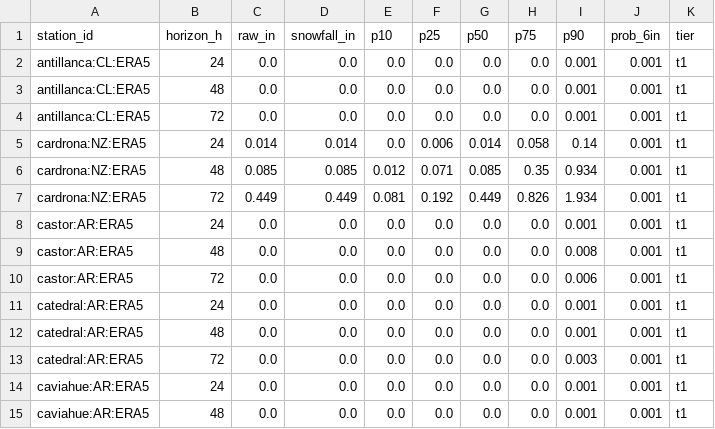
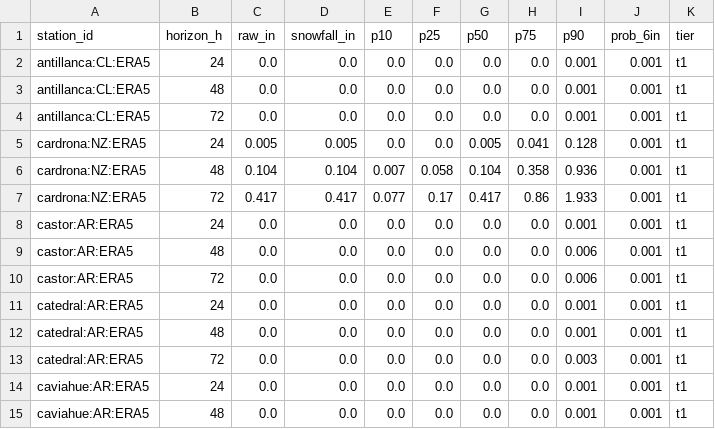
Before and after one commit to andrewnakas/open-powder-ml, a CSV file: history/era5/2026-10-28.csv, drawn as a sheet; only a part is shown; the diff covers the shown part only.

```diff
--- a/history/era5/2026-10-28.csv
+++ b/history/era5/2026-10-28.csv
@@ -4,7 +4,7 @@ antillanca:CL:ERA5,48,0.0,0.0,0.0,0.0,0.0,0.0,0.001,0.001,t1
 antillanca:CL:ERA5,72,0.0,0.0,0.0,0.0,0.0,0.0,0.001,0.001,t1
-cardrona:NZ:ERA5,24,0.014,0.014,0.0,0.006,0.014,0.058,0.14,0.001,t1
-cardrona:NZ:ERA5,48,0.085,0.085,0.012,0.071,0.085,0.35,0.934,0.001,t1
-cardrona:NZ:ERA5,72,0.449,0.449,0.081,0.192,0.449,0.826,1.934,0.001,t1
+cardrona:NZ:ERA5,24,0.005,0.005,0.0,0.0,0.005,0.041,0.128,0.001,t1
+cardrona:NZ:ERA5,48,0.104,0.104,0.007,0.058,0.104,0.358,0.936,0.001,t1
+cardrona:NZ:ERA5,72,0.417,0.417,0.077,0.17,0.417,0.86,1.933,0.001,t1
 castor:AR:ERA5,24,0.0,0.0,0.0,0.0,0.0,0.0,0.001,0.001,t1
-castor:AR:ERA5,48,0.0,0.0,0.0,0.0,0.0,0.0,0.008,0.001,t1
+castor:AR:ERA5,48,0.0,0.0,0.0,0.0,0.0,0.0,0.006,0.001,t1
 castor:AR:ERA5,72,0.0,0.0,0.0,0.0,0.0,0.0,0.006,0.001,t1
```
Also changed, not shown: 1 added row, 1 removed row and 115 edited cells elsewhere in this file, history/observers/2026-10-27.csv, history/resorts/2026-10-28.csv, 5 other files.
